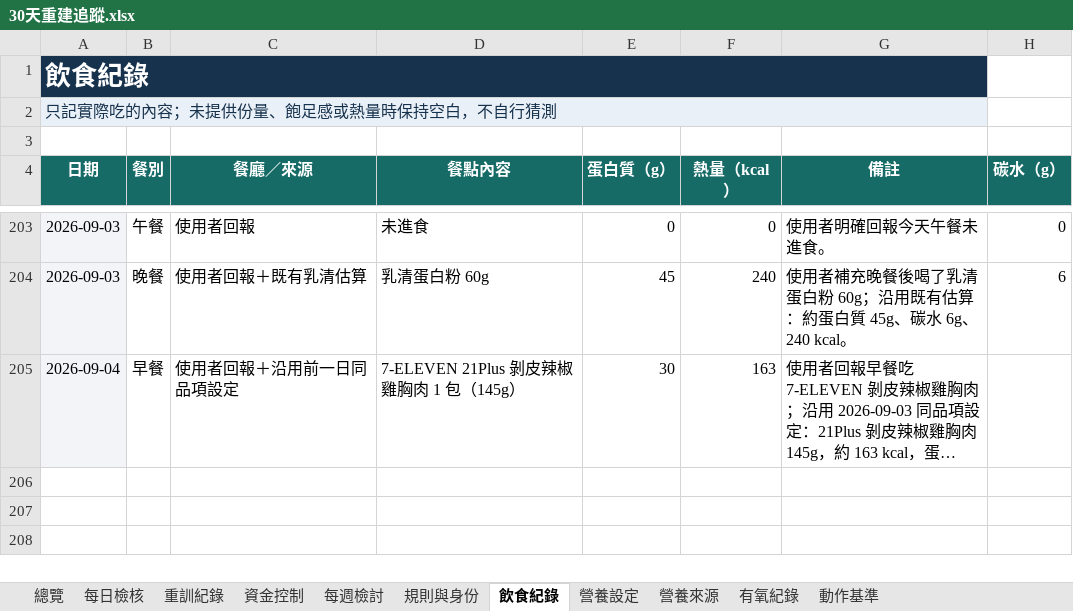
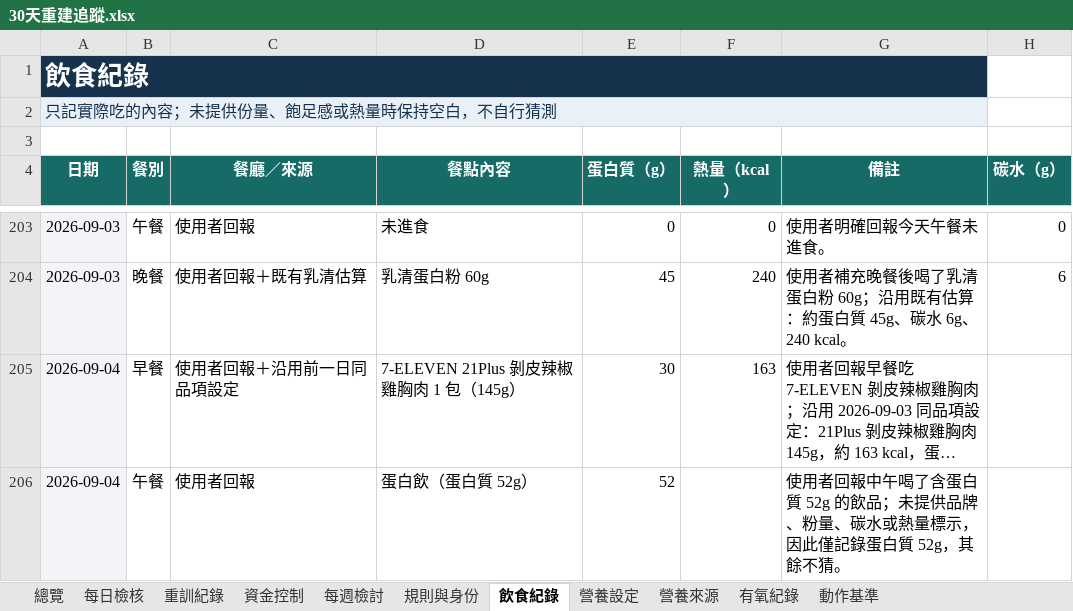
Before and after one commit to asadman1523/30-day-reset-tracker, an Excel workbook: 30天重建追蹤.xlsx, sheet 飲食紀錄, drawn as a sheet; only a part is shown, gaps mark what is left out; long unchanged cells end in …; values as stored, in another font and other column widths than the file's, no borders; the diff names each change by its address in the sheet, - before the commit and + after, or states it on an @@ line.

```diff
--- a/30天重建追蹤.xlsx (sheet 飲食紀錄)
+++ b/30天重建追蹤.xlsx (sheet 飲食紀錄)
+row 206: 2026-09-04 | 午餐 | 使用者回報 | 蛋白飲（蛋白質 52g） | 52 |  | 使用者回報中午喝了含蛋白質 52g 的飲品；未提供品牌、粉量、碳水或熱量標示，因此僅記錄蛋白質 52g，其餘不猜。
```
Also changed, not shown: 3 other files.
